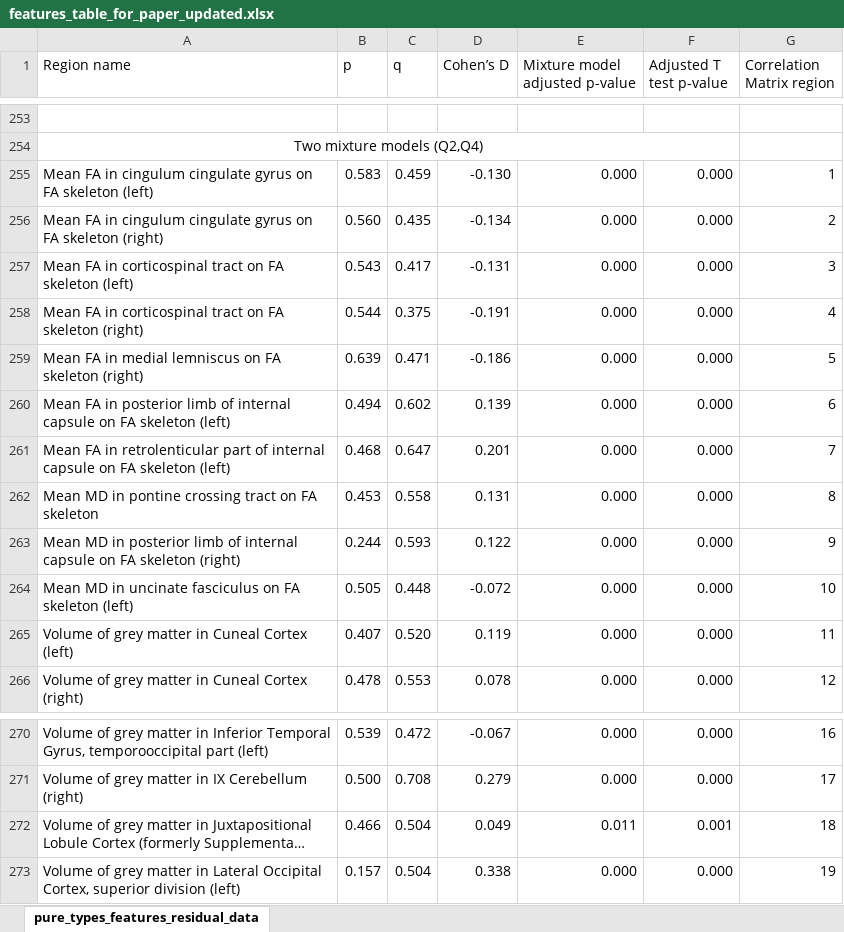
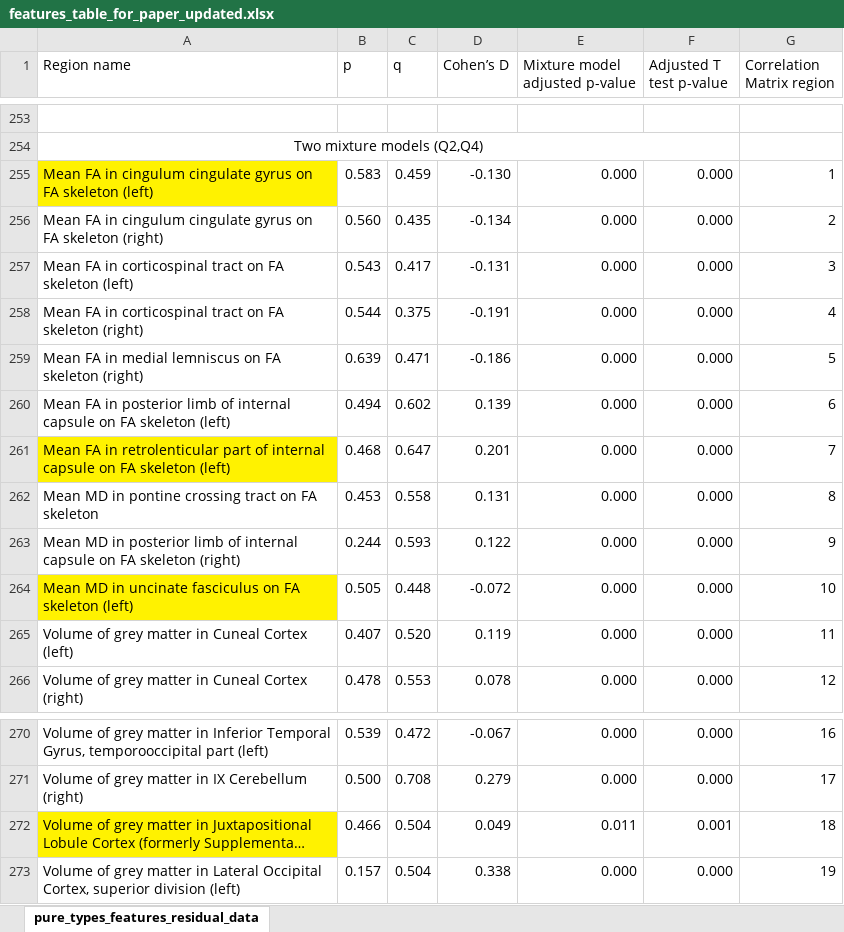
Before and after one commit to nitayalon/Brain-between-sexes, an Excel workbook: data_for_paper/Tables/features_table_for_paper_updated.xlsx, sheet pure_types_features_residual_data, drawn as a sheet; only a part is shown, gaps mark what is left out; long unchanged cells end in …; values as stored, in another font and other column widths than the file's, no borders; the diff names each change by its address in the sheet, - before the commit and + after, or states it on an @@ line.

Commit message:
Adding bootstarp data

```diff
--- a/data_for_paper/Tables/features_table_for_paper_updated.xlsx (sheet pure_types_features_residual_data)
+++ b/data_for_paper/Tables/features_table_for_paper_updated.xlsx (sheet pure_types_features_residual_data)
-A255 fill: none
+A255 fill: #FFF200
-A261 fill: none
+A261 fill: #FFF200
-A264 fill: none
+A264 fill: #FFF200
-A272 fill: none
+A272 fill: #FFF200
```
Also changed, not shown: 18 other files.
